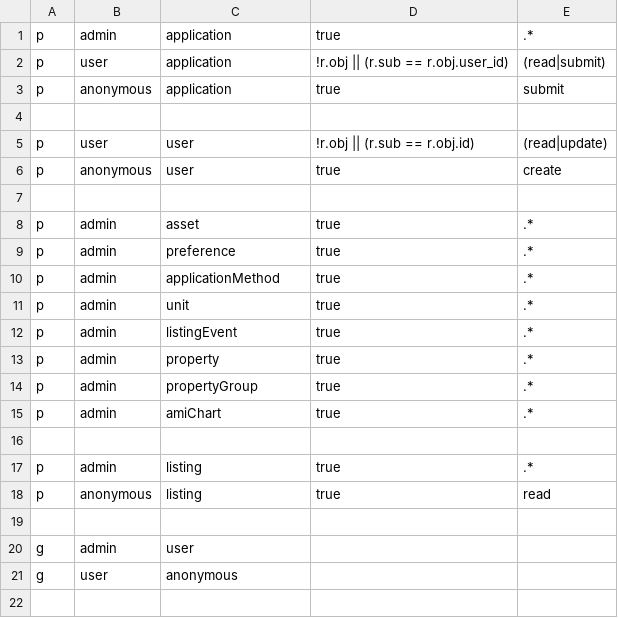
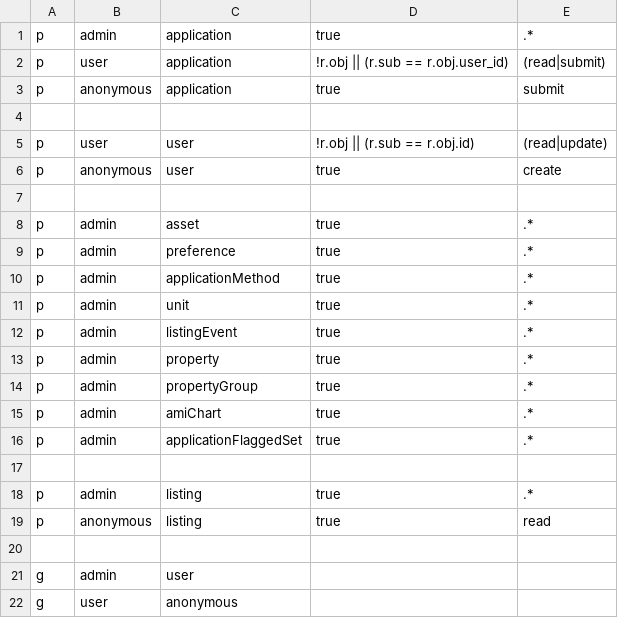
Before and after one commit to CityOfDetroit/bloom, a CSV file: backend/core/src/auth/authz_policy.csv, drawn as a sheet.

Commit message:
Add Application flagged sets listing and onInsert creation

```diff
--- a/backend/core/src/auth/authz_policy.csv
+++ b/backend/core/src/auth/authz_policy.csv
@@ -15,2 +15,3 @@ p, admin, propertyGroup, true, .*
 p, admin, amiChart, true, .*
+p, admin, applicationFlaggedSet, true, .*
 
```
Also changed, not shown: 16 other files.
